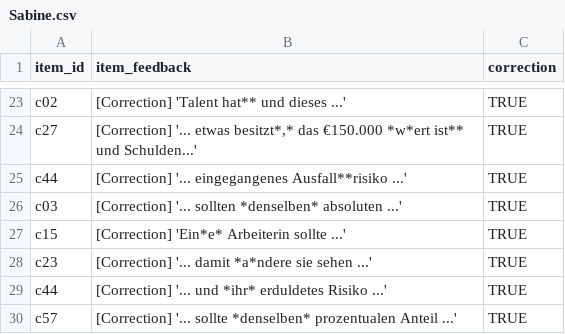
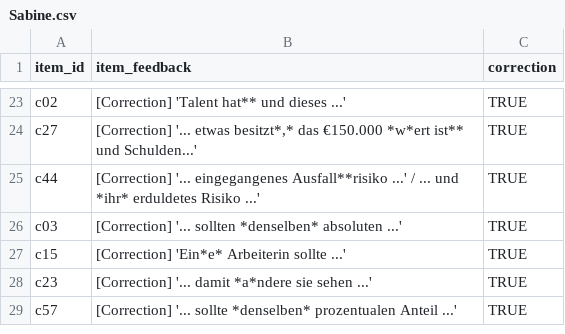
Before and after one commit to maxheld83/schumpersorts, a CSV file: feedback/after/Sabine.csv, drawn as a sheet; only a part is shown, gaps mark what is left out.

Commit message:
add Wolfgang again, change duplicate in Sabine

```diff
--- a/feedback/after/Sabine.csv
+++ b/feedback/after/Sabine.csv
@@ -24,3 +24,3 @@ c02,"[Correction] 'Talent hat** und dieses ...'",TRUE
 c27,"[Correction] '... etwas besitzt*,* das €150.000 *w*ert ist** und Schulden...'",TRUE
-c44,"[Correction] '... eingegangenes Ausfall**risiko ...'",TRUE
+c44,"[Correction] '... eingegangenes Ausfall**risiko ...' / ... und *ihr* erduldetes Risiko ...'",TRUE
 c03,"[Correction] '... sollten *denselben* absoluten ...'",TRUE
@@ -28,3 +28,2 @@ c15,"[Correction] 'Ein*e* Arbeiterin sollte ...'",TRUE
 c23,"[Correction] '... damit *a*ndere sie sehen ...'",TRUE
-c44,"[Correction] '... und *ihr* erduldetes Risiko ...'",TRUE
 c57,"[Correction] '... sollte *denselben* prozentualen Anteil ...'",TRUE
```
Also changed, not shown: 1 other file.
